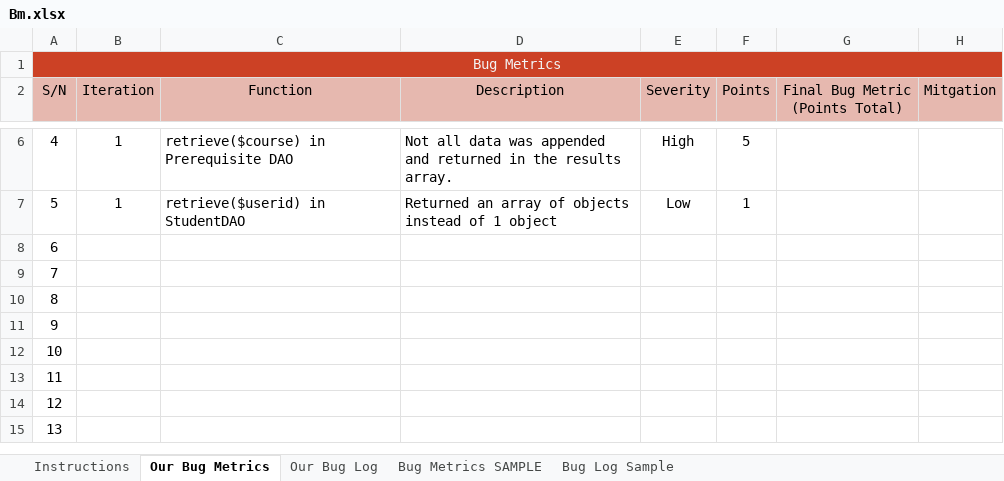
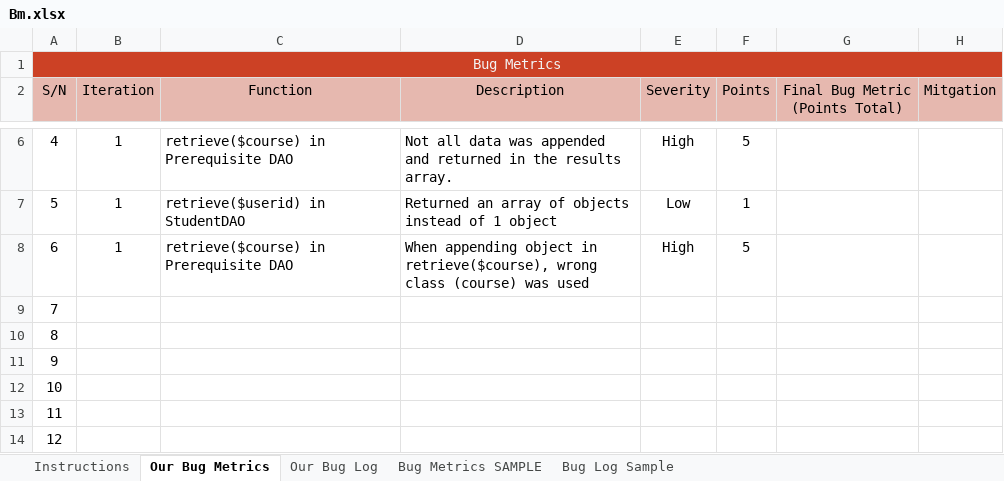
Before and after one commit to one-ice/IS212-Software-Project-Management, an Excel workbook: metrics/Bm.xlsx, sheet Our Bug Metrics, drawn as a sheet; only a part is shown, gaps mark what is left out; the shorter side is filled out with more unchanged rows; values as stored, in another font and other column widths than the file's, no borders; conditional formats not drawn; the diff names each change by its address in the sheet, - before the commit and + after, or states it on an @@ line.

```diff
--- a/metrics/Bm.xlsx (sheet Our Bug Metrics)
+++ b/metrics/Bm.xlsx (sheet Our Bug Metrics)
-B8 (Iteration): (empty)
+B8 (Iteration): 1
-C8 (Function): (empty)
+C8 (Function): retrieve($course) in Prerequisite DAO
-D8 (Description): (empty)
+D8 (Description): When appending object in retrieve($course), wrong class (course) was used
-E8 (Severity): (empty)
+E8 (Severity): High
-F8 (Points): (empty)
+F8 (Points): 5
```
Also changed, not shown: sheet Our Bug Log, sheet Bug Log Sample.
